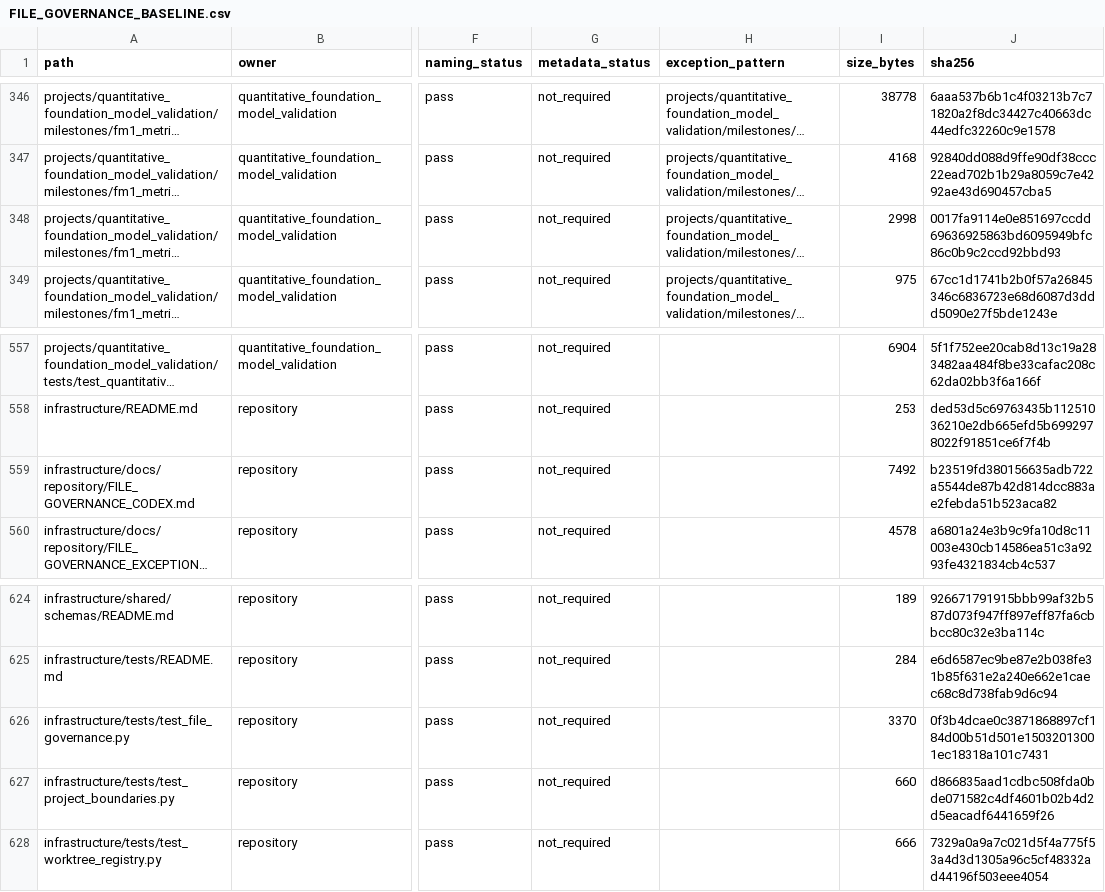
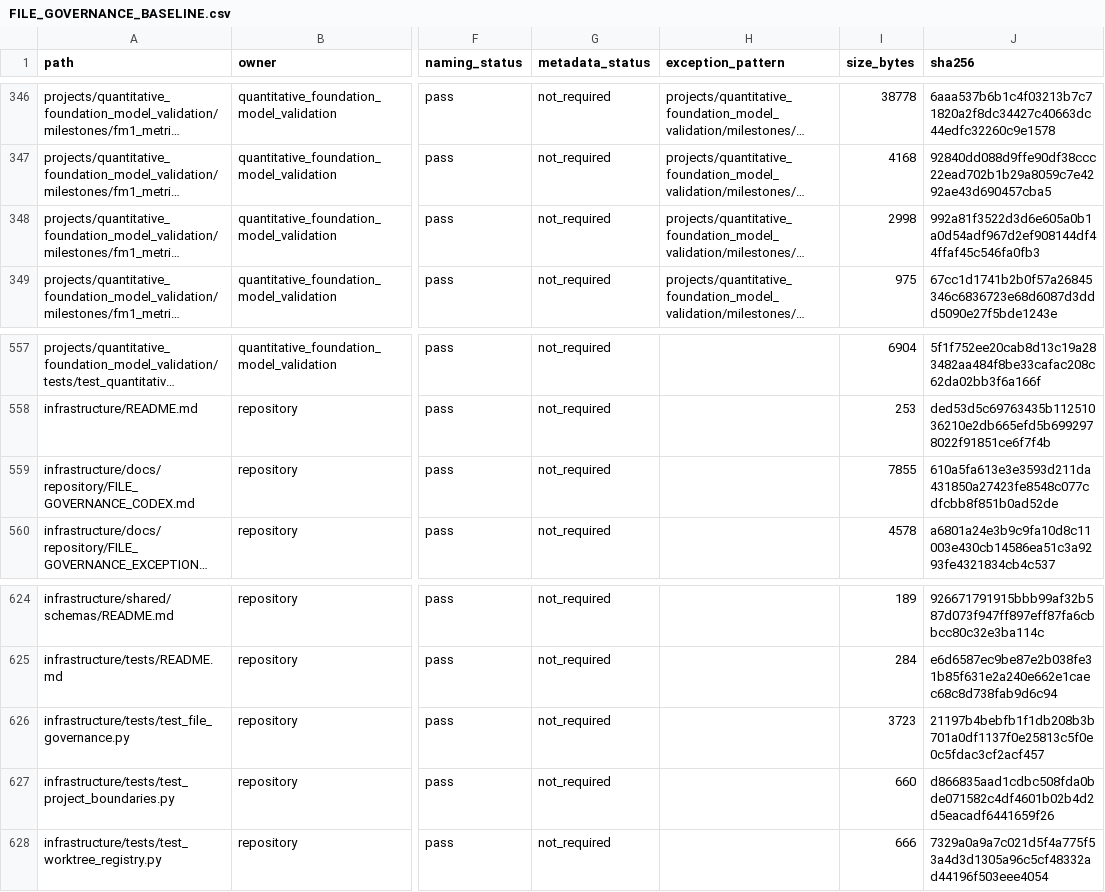
Before and after one commit to AiXLab-GNU/vlm-pathology, a CSV file: infrastructure/migrations/2026-08-12-file-governance/FILE_GOVERNANCE_BASELINE.csv, drawn as a sheet; only a part is shown, gaps mark what is left out; long unchanged cells end in …; the diff names each change by its address in the sheet, - before the commit and + after, or states it on an @@ line.

Commit message:
fix: allow volatile generated governance artifacts

```diff
--- a/infrastructure/migrations/2026-08-12-file-governance/FILE_GOVERNANCE_BASELINE.csv
+++ b/infrastructure/migrations/2026-08-12-file-governance/FILE_GOVERNANCE_BASELINE.csv
-J348 (sha256): 0017fa9114e0e851697ccdd69636925863bd6095949bfc86c0b9c2ccd92bbd93
+J348 (sha256): 992a81f3522d3d6e605a0b1a0d54adf967d2ef908144df44ffaf45c546fa0fb3
-I559 (size_bytes): 7492
+I559 (size_bytes): 7855
-J559 (sha256): b23519fd380156635adb722a5544de87b42d814dcc883ae2febda51b523aca82
+J559 (sha256): 610a5fa613e3e3593d211da431850a27423fe8548c077cdfcbb8f851b0ad52de
-I626 (size_bytes): 3370
+I626 (size_bytes): 3723
-J626 (sha256): 0f3b4dcae0c3871868897cf184d00b51d501e15032013001ec18318a101c7431
+J626 (sha256): 21197b4bebfb1f1db208b3b701a0df1137f0e25813c5f0e0c5fdac3cf2acf457
```
Also changed, not shown: 2 other files.
